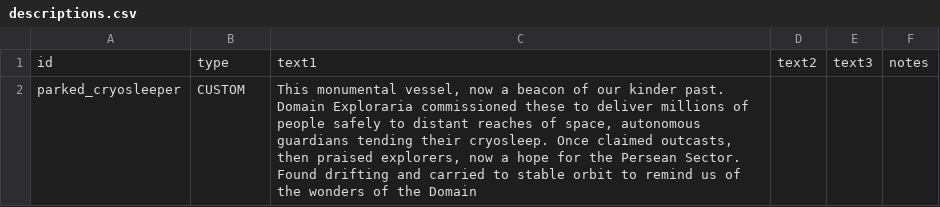
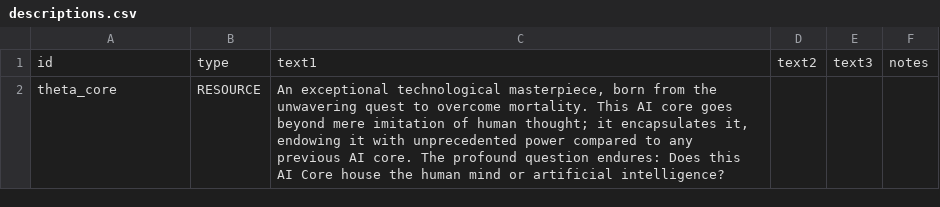
Before and after one commit to Kaysaar/Ashes-Of-The-Domain-Virtue-of-Society, a CSV file: data/strings/descriptions.csv, drawn as a sheet.

```diff
--- a/data/strings/descriptions.csv
+++ b/data/strings/descriptions.csv
@@ -1,2 +1,2 @@
 id,type,text1,text2,text3,notes
-parked_cryosleeper,CUSTOM,"This monumental vessel, now a beacon of our kinder past. Domain Exploraria commissioned these to deliver millions of people safely to distant reaches of space, autonomous guardians tending their cryosleep. Once claimed outcasts, then praised explorers, now a hope for the Persean Sector. Found drifting and carried to stable orbit to remind us of the wonders of the Domain",,,
+theta_core,RESOURCE,"An exceptional technological masterpiece, born from the unwavering quest to overcome mortality. This AI core goes beyond mere imitation of human thought; it encapsulates it, endowing it with unprecedented power compared to any previous AI core. The profound question endures: Does this AI Core house the human mind or artificial intelligence?",,,
```
Also changed, not shown: data/campaign/aotd_colony_events.csv, data/campaign/industries.csv, 29 other files.
